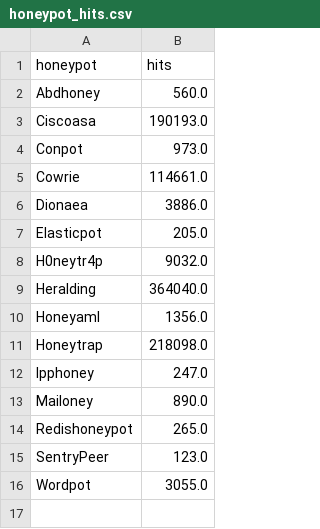
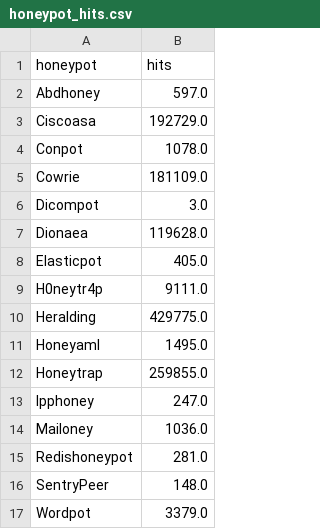
Before and after one commit to ademskey/Honeypot_Attack_Characterization_Data_Engine, a CSV file: web_app/data/historical_data/honeypot_hits.csv, drawn as a sheet.

```diff
--- a/web_app/data/historical_data/honeypot_hits.csv
+++ b/web_app/data/historical_data/honeypot_hits.csv
@@ -1,16 +1,17 @@
 honeypot,hits
-Abdhoney,560.0
-Ciscoasa,190193.0
-Conpot,973.0
-Cowrie,114661.0
-Dionaea,3886.0
-Elasticpot,205.0
-H0neytr4p,9032.0
-Heralding,364040.0
-Honeyaml,1356.0
-Honeytrap,218098.0
+Abdhoney,597.0
+Ciscoasa,192729.0
+Conpot,1078.0
+Cowrie,181109.0
+Dicompot,3.0
+Dionaea,119628.0
+Elasticpot,405.0
+H0neytr4p,9111.0
+Heralding,429775.0
+Honeyaml,1495.0
+Honeytrap,259855.0
 Ipphoney,247.0
-Mailoney,890.0
-Redishoneypot,265.0
-SentryPeer,123.0
-Wordpot,3055.0
+Mailoney,1036.0
+Redishoneypot,281.0
+SentryPeer,148.0
+Wordpot,3379.0
```
Also changed, not shown: web_app/data/historical_data/company_hits.csv, web_app/data/historical_data/time_vs_honeypot_hits.csv, 24 other files.
